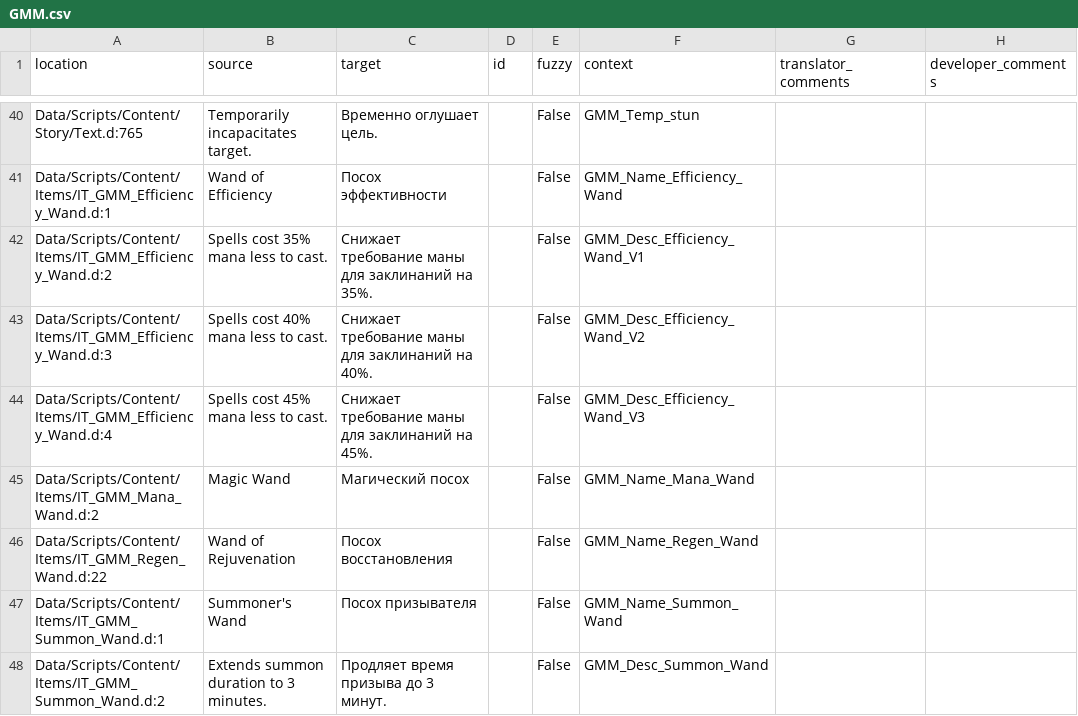
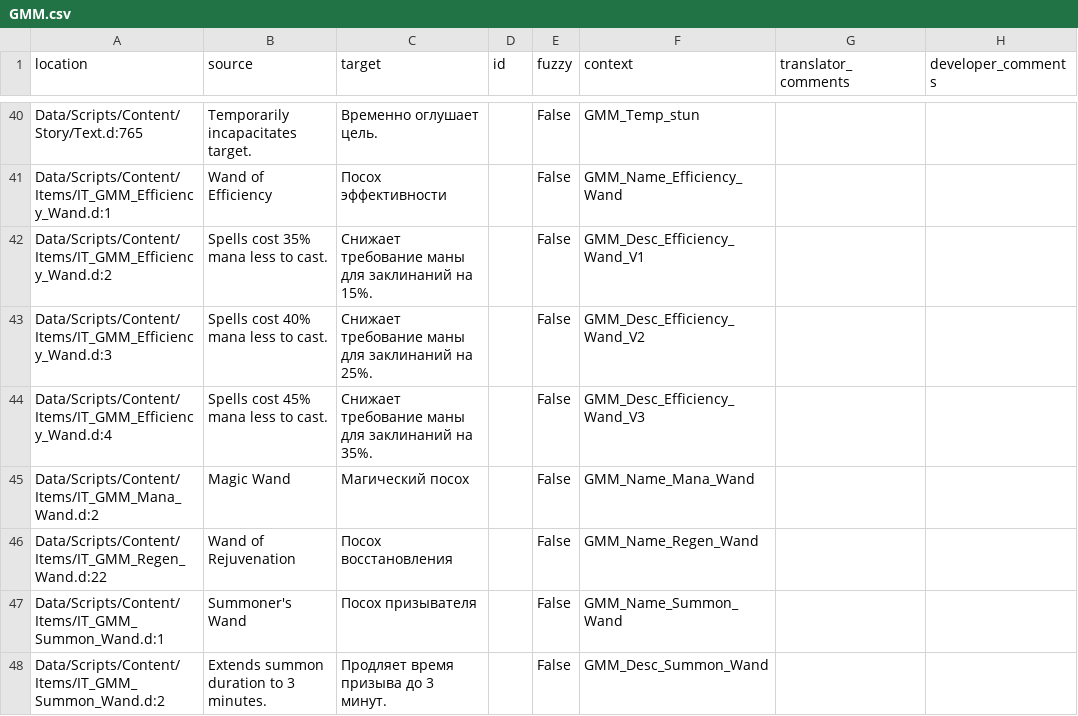
Before and after one commit to GaroK/Generous-Magic-Mod_, a CSV file: .translations/ru/GMM.csv, drawn as a sheet; only a part is shown, gaps mark what is left out.

Commit message:
Translated using Weblate (Russian)
Currently translated at 100.0% (69 of 69 strings)

Translation: Generous magic mod/Main module
Translate-URL: http://weblate.cokoliv.eu/projects/generous-magic-mod/main-module/ru/

```diff
--- a/.translations/ru/GMM.csv
+++ b/.translations/ru/GMM.csv
@@ -41,5 +41,5 @@
 "Data/Scripts/Content/Items/IT_GMM_Efficiency_Wand.d:1","Wand of Efficiency","Посох эффективности","","False","GMM_Name_Efficiency_Wand","",""
-"Data/Scripts/Content/Items/IT_GMM_Efficiency_Wand.d:2","Spells cost 35% mana less to cast.","Снижает требование маны для заклинаний на 35%.","","False","GMM_Desc_Efficiency_Wand_V1","",""
-"Data/Scripts/Content/Items/IT_GMM_Efficiency_Wand.d:3","Spells cost 40% mana less to cast.","Снижает требование маны для заклинаний на 40%.","","False","GMM_Desc_Efficiency_Wand_V2","",""
-"Data/Scripts/Content/Items/IT_GMM_Efficiency_Wand.d:4","Spells cost 45% mana less to cast.","Снижает требование маны для заклинаний на 45%.","","False","GMM_Desc_Efficiency_Wand_V3","",""
+"Data/Scripts/Content/Items/IT_GMM_Efficiency_Wand.d:2","Spells cost 35% mana less to cast.","Снижает требование маны для заклинаний на 15%.","","False","GMM_Desc_Efficiency_Wand_V1","",""
+"Data/Scripts/Content/Items/IT_GMM_Efficiency_Wand.d:3","Spells cost 40% mana less to cast.","Снижает требование маны для заклинаний на 25%.","","False","GMM_Desc_Efficiency_Wand_V2","",""
+"Data/Scripts/Content/Items/IT_GMM_Efficiency_Wand.d:4","Spells cost 45% mana less to cast.","Снижает требование маны для заклинаний на 35%.","","False","GMM_Desc_Efficiency_Wand_V3","",""
 "Data/Scripts/Content/Items/IT_GMM_Mana_Wand.d:2","Magic Wand","Магический посох","","False","GMM_Name_Mana_Wand","",""
```
